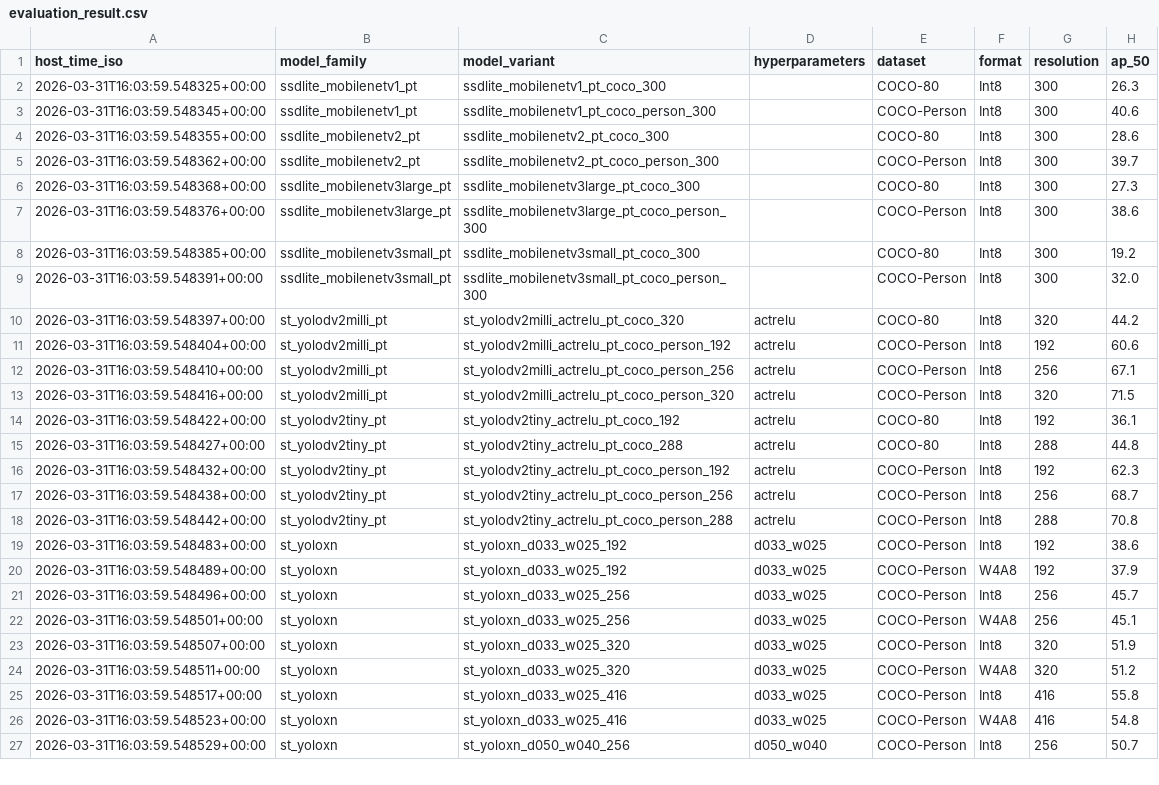
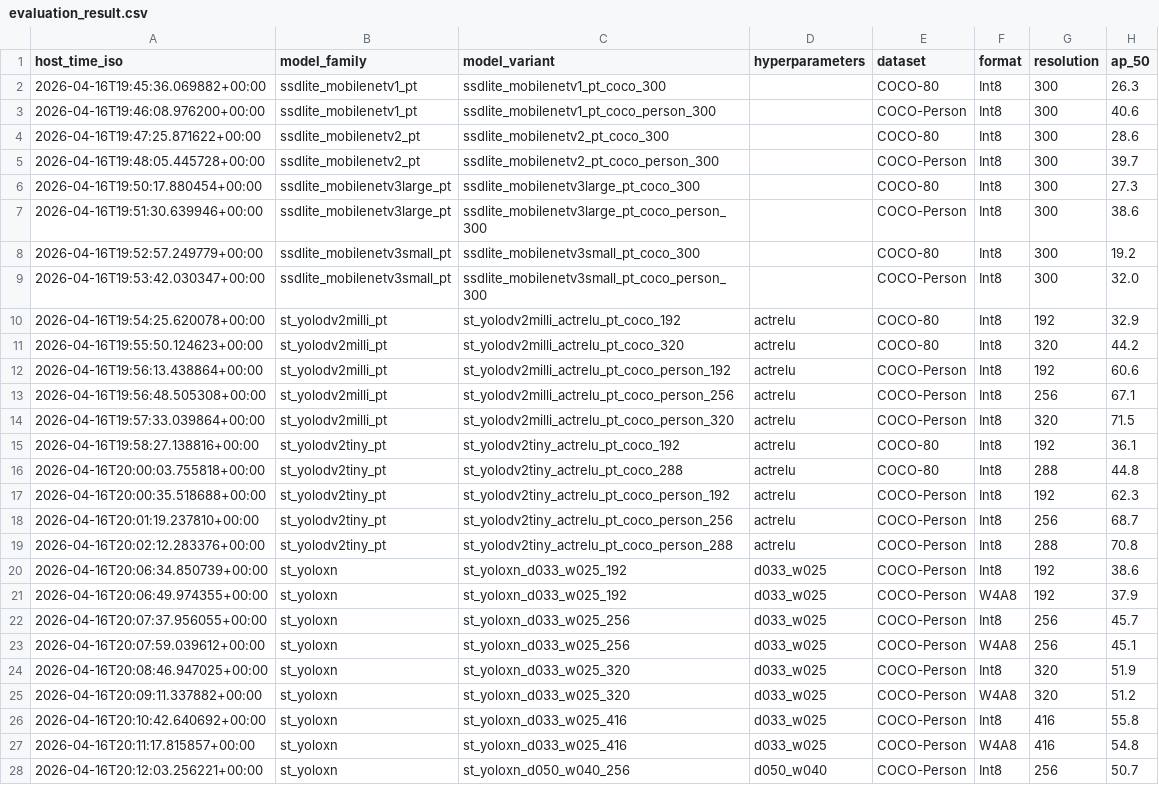
Before and after one commit to Foahh/fyp-playground, a CSV file: results/evaluation_result.csv, drawn as a sheet; only a part is shown; addresses are those after the commit; the diff covers the shown part only; the diff names each change by its address in the sheet, - before the commit and + after, or states it on an @@ line.

```diff
--- a/results/evaluation_result.csv
+++ b/results/evaluation_result.csv
-A2 (host_time_iso): 2026-03-31T16:03:59.548325+00:00
+A2 (host_time_iso): 2026-04-16T19:45:36.069882+00:00
-A3 (host_time_iso): 2026-03-31T16:03:59.548345+00:00
+A3 (host_time_iso): 2026-04-16T19:46:08.976200+00:00
-A4 (host_time_iso): 2026-03-31T16:03:59.548355+00:00
+A4 (host_time_iso): 2026-04-16T19:47:25.871622+00:00
-A5 (host_time_iso): 2026-03-31T16:03:59.548362+00:00
+A5 (host_time_iso): 2026-04-16T19:48:05.445728+00:00
-A6 (host_time_iso): 2026-03-31T16:03:59.548368+00:00
+A6 (host_time_iso): 2026-04-16T19:50:17.880454+00:00
-A7 (host_time_iso): 2026-03-31T16:03:59.548376+00:00
+A7 (host_time_iso): 2026-04-16T19:51:30.639946+00:00
-A8 (host_time_iso): 2026-03-31T16:03:59.548385+00:00
+A8 (host_time_iso): 2026-04-16T19:52:57.249779+00:00
-A9 (host_time_iso): 2026-03-31T16:03:59.548391+00:00
+A9 (host_time_iso): 2026-04-16T19:53:42.030347+00:00
+row 10: 2026-04-16T19:54:25.620078+00:00 | st_yolodv2milli_pt | st_yolodv2milli_actrelu_pt_coco_192 | actrelu | COCO-80 | Int8 | 192 | 32.9
-A11 (host_time_iso): 2026-03-31T16:03:59.548397+00:00
+A11 (host_time_iso): 2026-04-16T19:55:50.124623+00:00
-A12 (host_time_iso): 2026-03-31T16:03:59.548404+00:00
+A12 (host_time_iso): 2026-04-16T19:56:13.438864+00:00
-A13 (host_time_iso): 2026-03-31T16:03:59.548410+00:00
+A13 (host_time_iso): 2026-04-16T19:56:48.505308+00:00
-A14 (host_time_iso): 2026-03-31T16:03:59.548416+00:00
+A14 (host_time_iso): 2026-04-16T19:57:33.039864+00:00
-A15 (host_time_iso): 2026-03-31T16:03:59.548422+00:00
+A15 (host_time_iso): 2026-04-16T19:58:27.138816+00:00
-A16 (host_time_iso): 2026-03-31T16:03:59.548427+00:00
+A16 (host_time_iso): 2026-04-16T20:00:03.755818+00:00
-A17 (host_time_iso): 2026-03-31T16:03:59.548432+00:00
+A17 (host_time_iso): 2026-04-16T20:00:35.518688+00:00
-A18 (host_time_iso): 2026-03-31T16:03:59.548438+00:00
+A18 (host_time_iso): 2026-04-16T20:01:19.237810+00:00
-A19 (host_time_iso): 2026-03-31T16:03:59.548442+00:00
+A19 (host_time_iso): 2026-04-16T20:02:12.283376+00:00
-A20 (host_time_iso): 2026-03-31T16:03:59.548483+00:00
+A20 (host_time_iso): 2026-04-16T20:06:34.850739+00:00
-A21 (host_time_iso): 2026-03-31T16:03:59.548489+00:00
+A21 (host_time_iso): 2026-04-16T20:06:49.974355+00:00
-A22 (host_time_iso): 2026-03-31T16:03:59.548496+00:00
+A22 (host_time_iso): 2026-04-16T20:07:37.956055+00:00
-A23 (host_time_iso): 2026-03-31T16:03:59.548501+00:00
+A23 (host_time_iso): 2026-04-16T20:07:59.039612+00:00
-A24 (host_time_iso): 2026-03-31T16:03:59.548507+00:00
+A24 (host_time_iso): 2026-04-16T20:08:46.947025+00:00
-A25 (host_time_iso): 2026-03-31T16:03:59.548511+00:00
+A25 (host_time_iso): 2026-04-16T20:09:11.337882+00:00
-A26 (host_time_iso): 2026-03-31T16:03:59.548517+00:00
+A26 (host_time_iso): 2026-04-16T20:10:42.640692+00:00
-A27 (host_time_iso): 2026-03-31T16:03:59.548523+00:00
+A27 (host_time_iso): 2026-04-16T20:11:17.815857+00:00
-A28 (host_time_iso): 2026-03-31T16:03:59.548529+00:00
+A28 (host_time_iso): 2026-04-16T20:12:03.256221+00:00
```
Also changed, not shown: 3 added rows, 4 removed rows and 12 edited cells elsewhere in this file, 1 other file.
